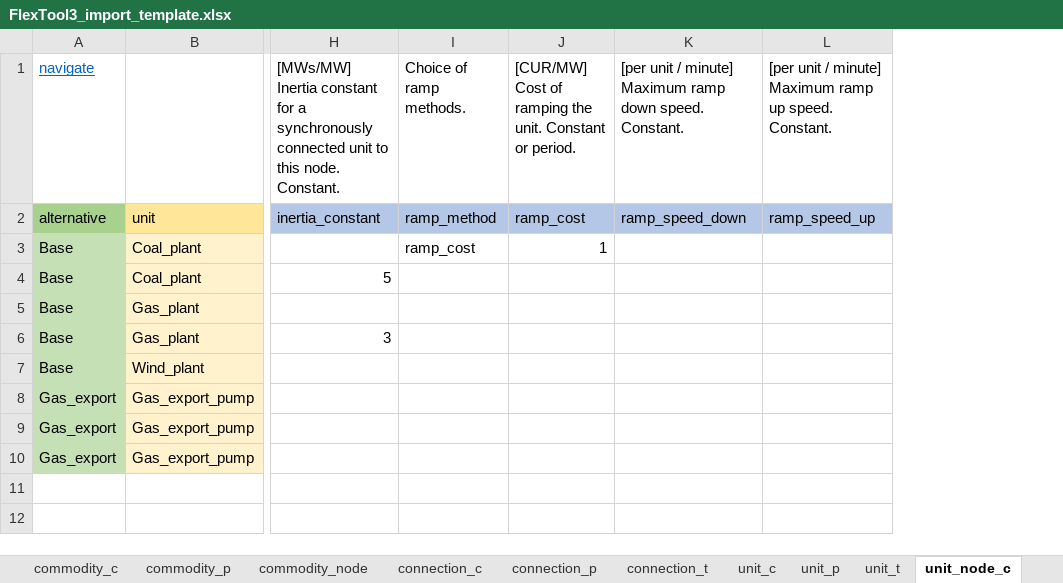
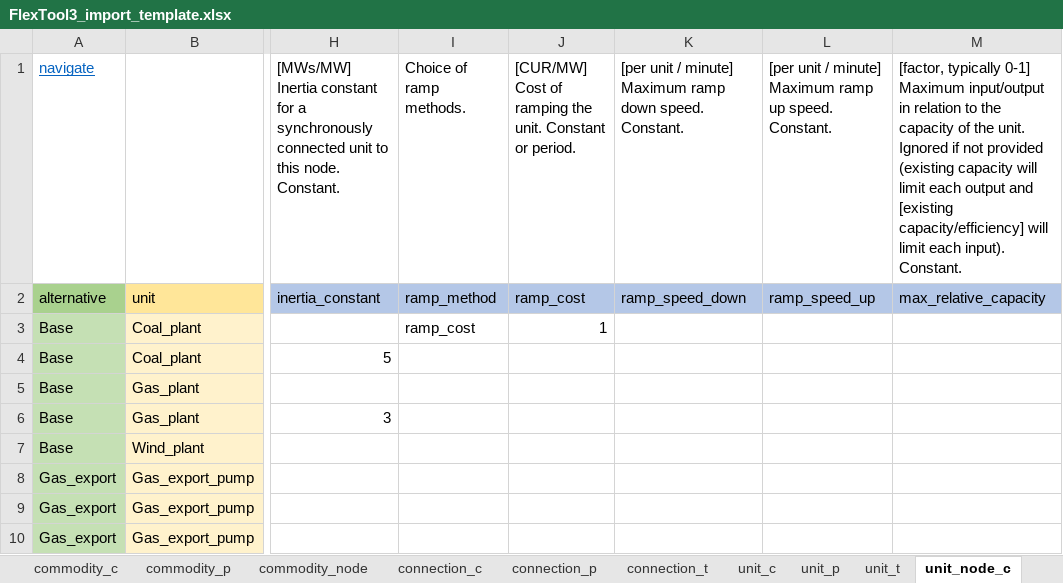
Before and after one commit to irena-flextool/flextool, an Excel workbook: FlexTool3_import_template.xlsx, sheet unit_node_c, drawn as a sheet; only a part is shown, gaps mark what is left out; values as stored, in another font and other column widths than the file's, no borders; the diff names each change by its address in the sheet, - before the commit and + after, or states it on an @@ line.

Commit message:
Adding capacity margin constraint (and limiting node state to the storage capacity - which was missing)

```diff
--- a/FlexTool3_import_template.xlsx (sheet unit_node_c)
+++ b/FlexTool3_import_template.xlsx (sheet unit_node_c)
+column M, rows 1-2: [factor, typically 0-1] Maximum input/output in relation to the capacity of the unit. Ignored if not provided (existing capacity will limit each output and [existing capacity/efficiency] will limit each input). Constant. | max_relative_capacity
```
Also changed, not shown: sheet group_c, sheet version, sheet unit_c, 7 other files.
